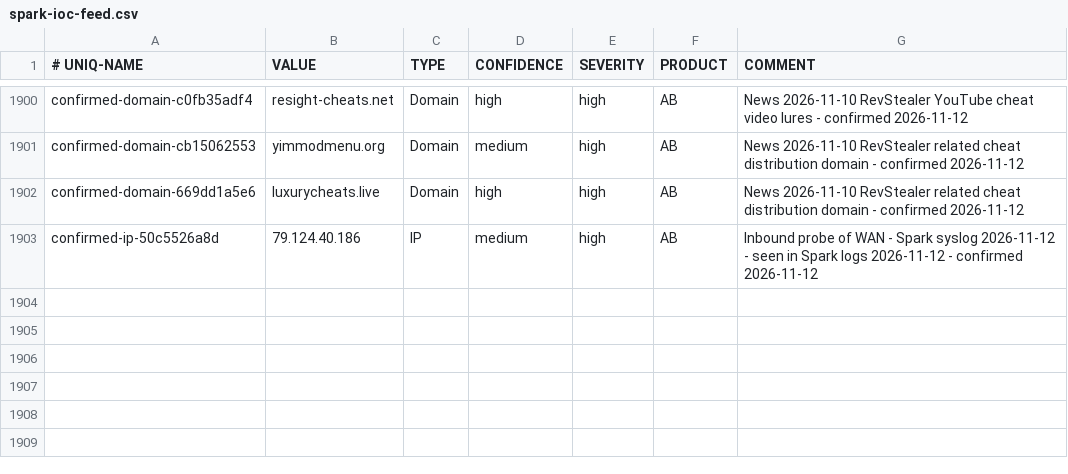
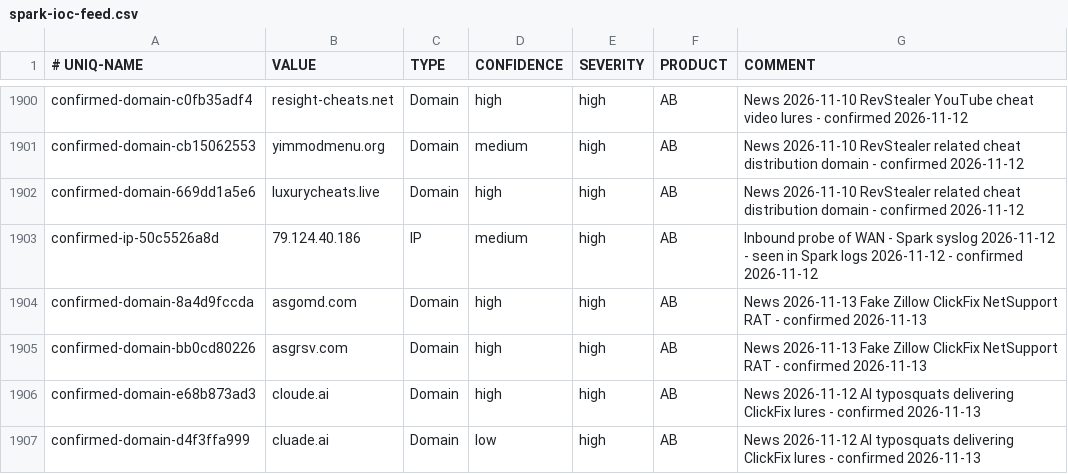
Before and after one commit to yanivil/home-threat-feed, a CSV file: spark-ioc-feed.csv, drawn as a sheet; only a part is shown, gaps mark what is left out.

Commit message:
Add 4 indicators from news 2026-11-13

```diff
--- a/spark-ioc-feed.csv
+++ b/spark-ioc-feed.csv
@@ -1903 +1903,5 @@ confirmed-domain-669dd1a5e6,luxurycheats.live,Domain,high,high,AB,News 2026-11-1
 confirmed-ip-50c5526a8d,79.124.40.186,IP,medium,high,AB,Inbound probe of WAN - Spark syslog 2026-11-12 - seen in Spark logs 2026-11-12 - confirmed 2026-11-12
+confirmed-domain-8a4d9fccda,asgomd.com,Domain,high,high,AB,News 2026-11-13 Fake Zillow ClickFix NetSupport RAT - confirmed 2026-11-13
+confirmed-domain-bb0cd80226,asgrsv.com,Domain,high,high,AB,News 2026-11-13 Fake Zillow ClickFix NetSupport RAT - confirmed 2026-11-13
+confirmed-domain-e68b873ad3,cloude.ai,Domain,high,high,AB,News 2026-11-12 AI typosquats delivering ClickFix lures - confirmed 2026-11-13
+confirmed-domain-d4f3ffa999,cluade.ai,Domain,low,high,AB,News 2026-11-12 AI typosquats delivering ClickFix lures - confirmed 2026-11-13
```
